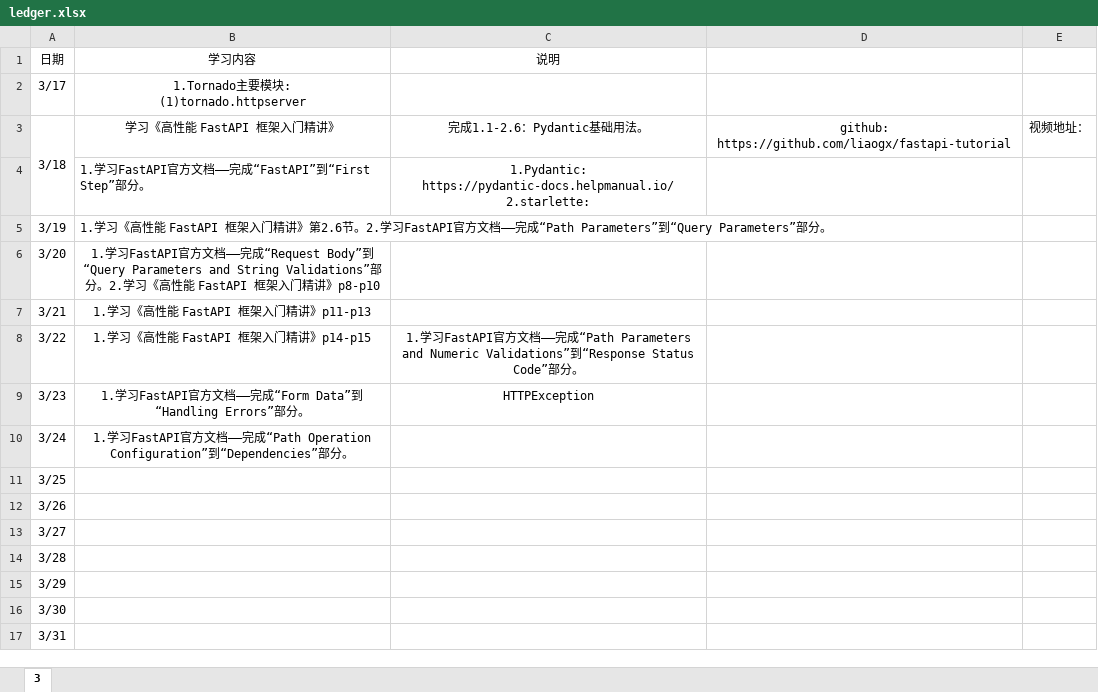
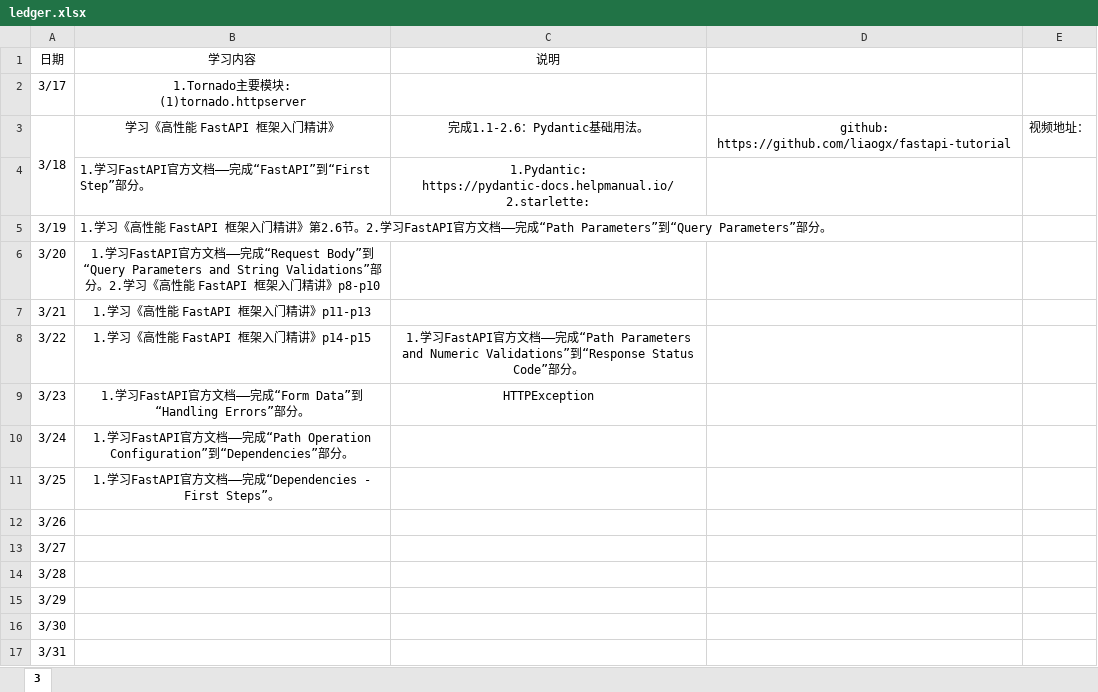
Before and after one commit to Huake-EZhou/learnings, an Excel workbook: ledger.xlsx, sheet 3, drawn as a sheet; values as stored, in another font and other column widths than the file's, no borders; the diff names each change by its address in the sheet, - before the commit and + after, or states it on an @@ line.

Commit message:
update

```diff
--- a/ledger.xlsx (sheet 3)
+++ b/ledger.xlsx (sheet 3)
-B11: (empty)
+B11: 1.学习FastAPI官方文档——完成“Dependencies - First Steps”。
```
